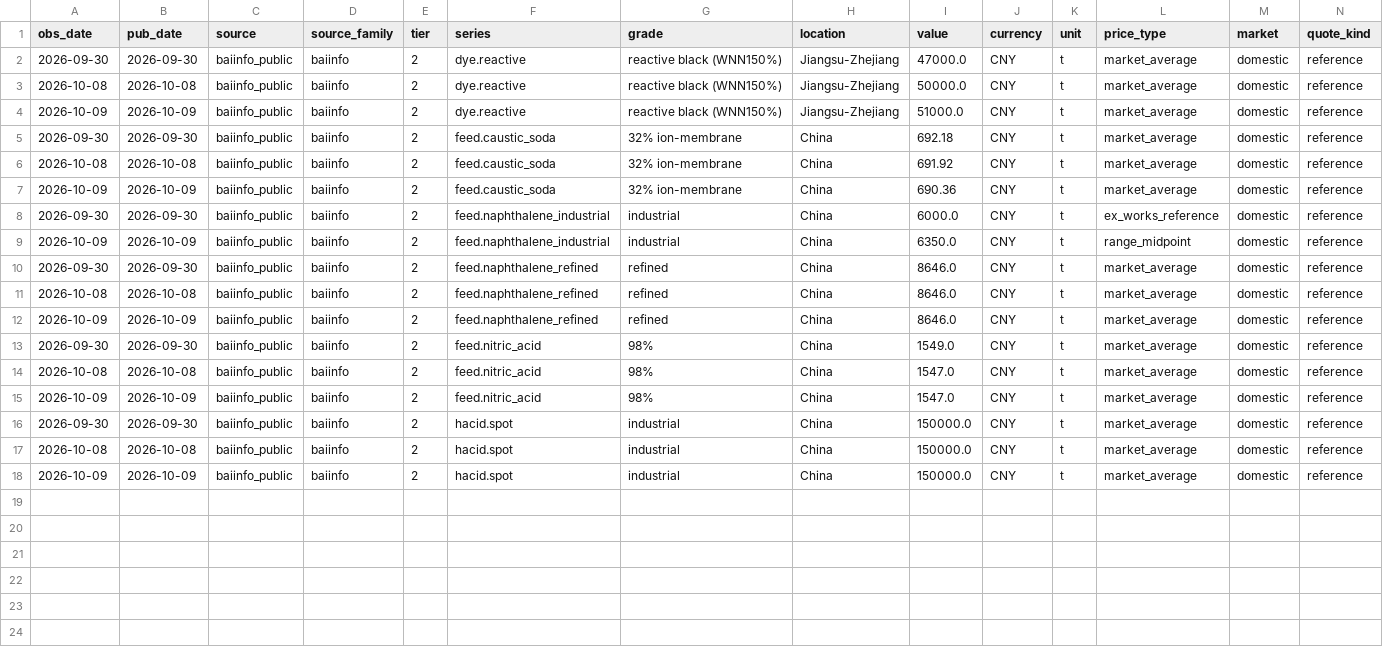
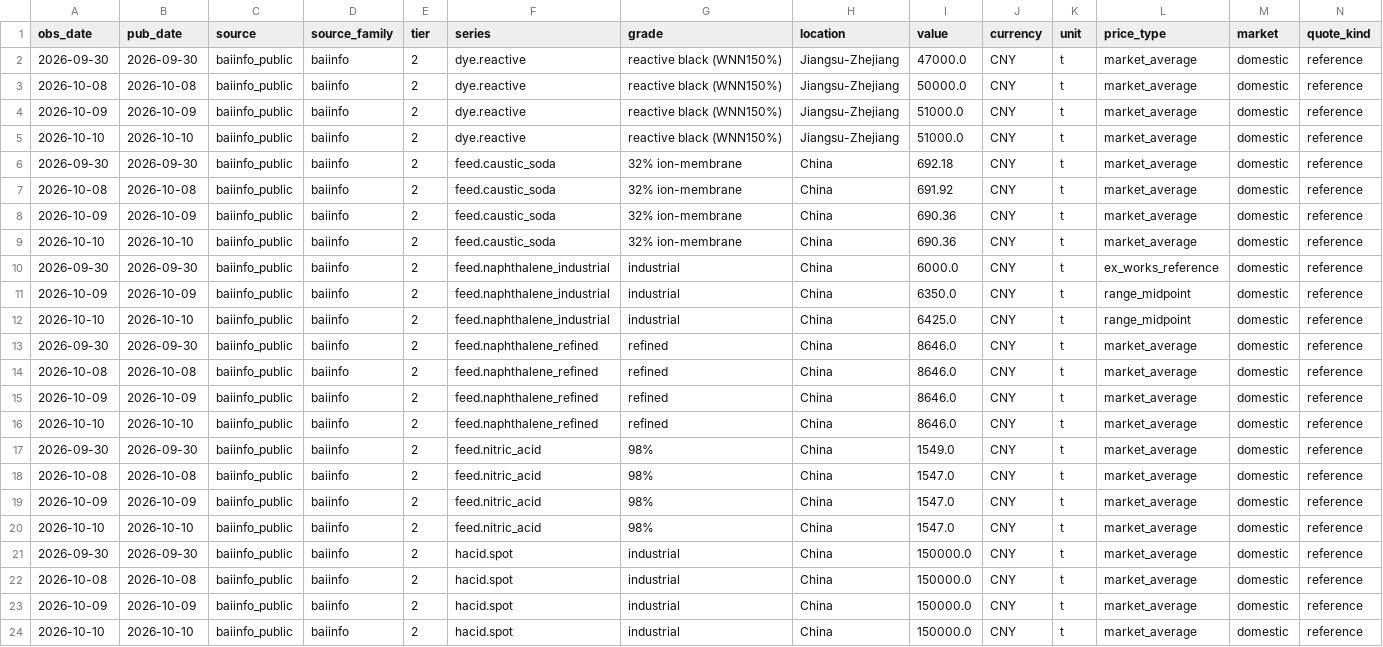
Before and after one commit to arhamsaraogi-star/chemical, a CSV file: data/observations/baiinfo_public.csv, drawn as a sheet; only a part is shown; rows hold the shown columns only; the diff names each change by its address in the sheet, - before the commit and + after, or states it on an @@ line.

```diff
--- a/data/observations/baiinfo_public.csv
+++ b/data/observations/baiinfo_public.csv
+row 5: 2026-10-10 | 2026-10-10 | baiinfo_public | baiinfo | 2 | dye.reactive | reactive black (WNN150%) | Jiangsu-Zhejiang | 51000.0 | CNY | t | market_average | domestic | reference
+row 9: 2026-10-10 | 2026-10-10 | baiinfo_public | baiinfo | 2 | feed.caustic_soda | 32% ion-membrane | China | 690.36 | CNY | t | market_average | domestic | reference
+row 12: 2026-10-10 | 2026-10-10 | baiinfo_public | baiinfo | 2 | feed.naphthalene_industrial | industrial | China | 6425.0 | CNY | t | range_midpoint | domestic | reference
+row 16: 2026-10-10 | 2026-10-10 | baiinfo_public | baiinfo | 2 | feed.naphthalene_refined | refined | China | 8646.0 | CNY | t | market_average | domestic | reference
+row 20: 2026-10-10 | 2026-10-10 | baiinfo_public | baiinfo | 2 | feed.nitric_acid | 98% | China | 1547.0 | CNY | t | market_average | domestic | reference
+row 24: 2026-10-10 | 2026-10-10 | baiinfo_public | baiinfo | 2 | hacid.spot | industrial | China | 150000.0 | CNY | t | market_average | domestic | reference
```
Also changed, not shown: data/observations/ecb_fx.csv, 5 other files.
